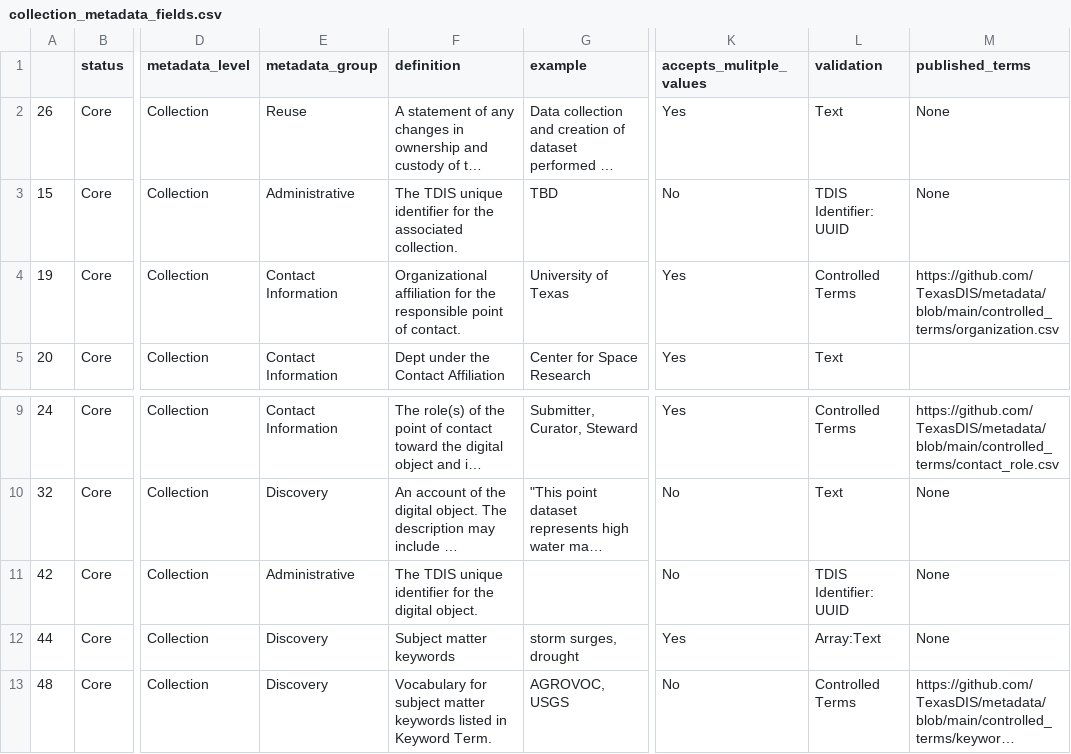
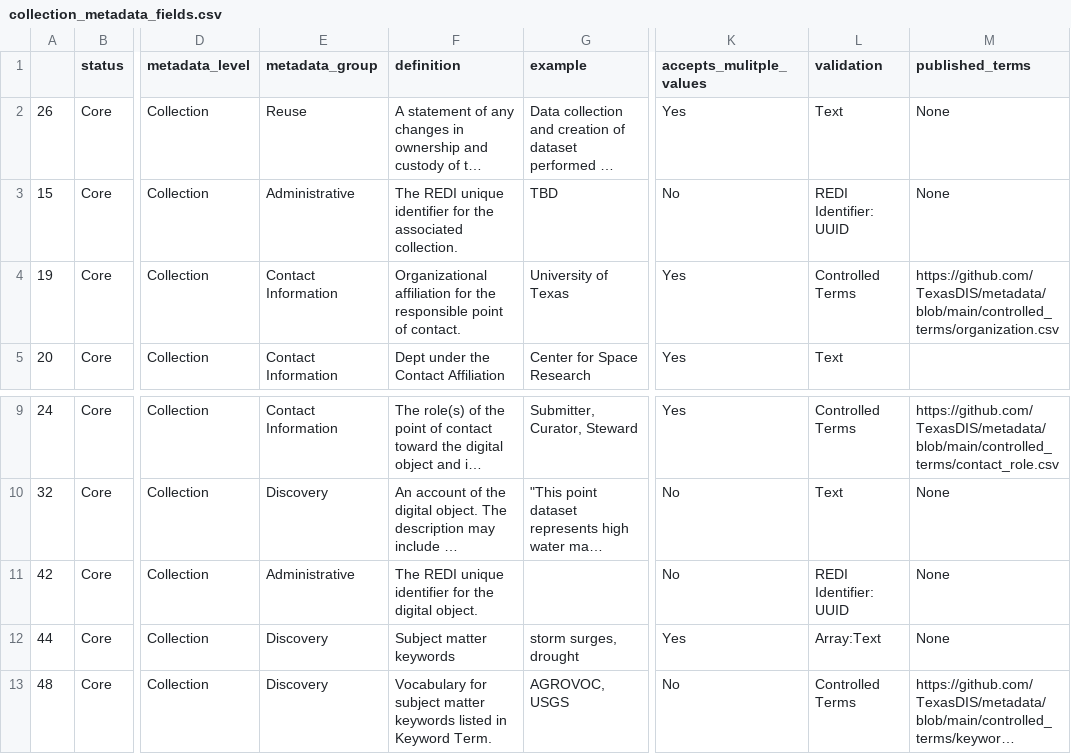
Before and after one commit to In-For-Disaster-Analytics/metadata-schema, a CSV file: fields_by_level/collection_metadata_fields.csv, drawn as a sheet; only a part is shown, gaps mark what is left out; long unchanged cells end in …; the diff names each change by its address in the sheet, - before the commit and + after, or states it on an @@ line.

```diff
--- a/fields_by_level/collection_metadata_fields.csv
+++ b/fields_by_level/collection_metadata_fields.csv
-F3 (definition): The TDIS unique identifier…
+F3 (definition): The REDI unique identifier…
-L3 (validation): TDIS Identifier: UUID
+L3 (validation): REDI Identifier: UUID
-F11 (definition): The TDIS unique identifier…
+F11 (definition): The REDI unique identifier…
-L11 (validation): TDIS Identifier: UUID
+L11 (validation): REDI Identifier: UUID
```
Also changed, not shown: fields_by_level/artifact_metadata_fields.csv, fields_by_level/layer_metadata_fields.csv, 2 other files.
